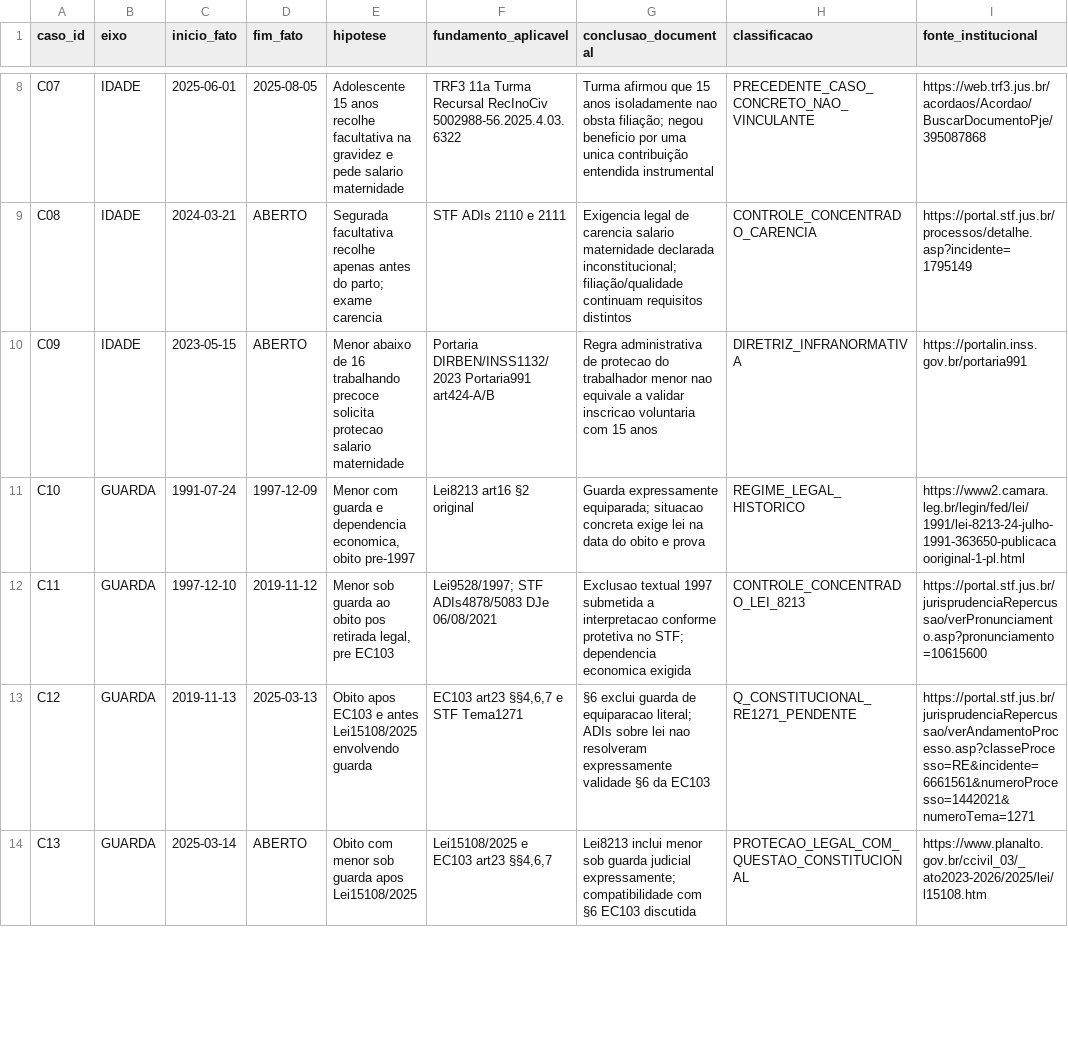
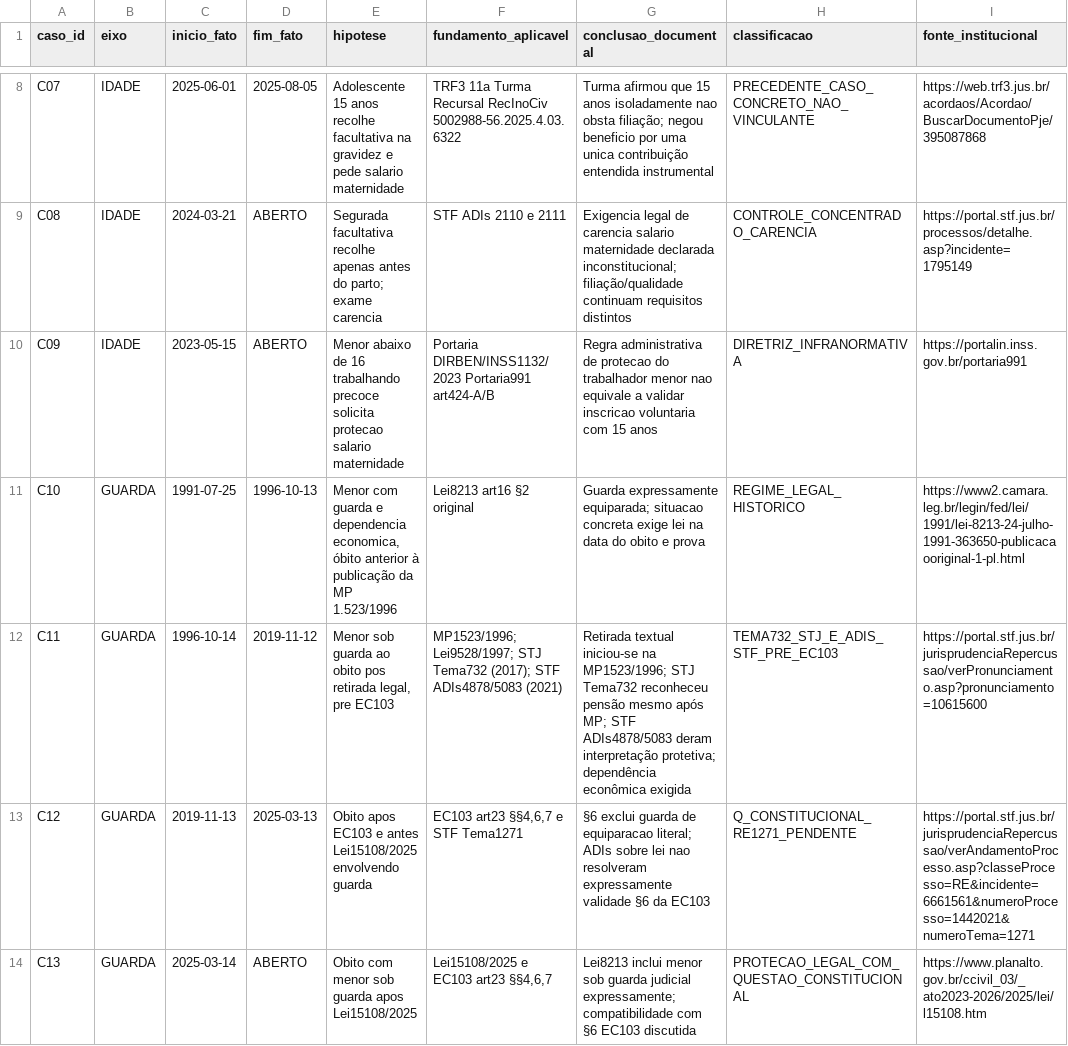
Before and after one commit to raphaelpetta/codigo-legislacao-federal, a CSV file: modulos/T29/M01/F1C_CASOS_TEMPORAIS_18.csv, drawn as a sheet; only a part is shown, gaps mark what is left out; the diff names each change by its address in the sheet, - before the commit and + after, or states it on an @@ line.

Commit message:
T29.M01 F1-E: corrigir recortes de óbito 1996 com MP1523 e precedente STJ Tema732

```diff
--- a/modulos/T29/M01/F1C_CASOS_TEMPORAIS_18.csv
+++ b/modulos/T29/M01/F1C_CASOS_TEMPORAIS_18.csv
-C11 (inicio_fato): 1991-07-24
+C11 (inicio_fato): 1991-07-25
-D11 (fim_fato): 1997-12-09
+D11 (fim_fato): 1996-10-13
-E11 (hipotese): …dependencia economica, obito pre-1997
+E11 (hipotese): …dependencia economica, óbito anterior à publicação da MP 1.523/1996
-C12 (inicio_fato): 1997-12-10
+C12 (inicio_fato): 1996-10-14
-F12 (fundamento_aplicavel): Lei9528/1997; STF ADIs4878/5083 DJe 06/08/2021
+F12 (fundamento_aplicavel): MP1523/1996; Lei9528/1997; STJ Tema732 (2017); STF ADIs4878/5083 (2021)
-G12 (conclusao_documental): Exclusao textual 1997 submetida a interpretacao conforme protetiva no STF; dependencia economica exigida
+G12 (conclusao_documental): Retirada textual iniciou-se na MP1523/1996; STJ Tema732 reconheceu pensão mesmo após MP; STF ADIs4878/5083 deram interpretação protetiva; dependência econômica exigida
-H12 (classificacao): CONTROLE_CONCENTRADO_LEI_8213
+H12 (classificacao): TEMA732_STJ_E_ADIS_STF_PRE_EC103
```
